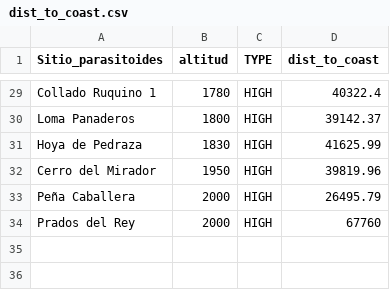
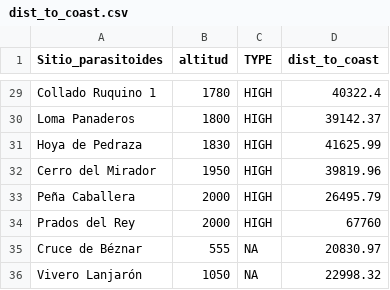
Before and after one commit to ajpelu/spatial_ppm_coplas, a CSV file: data/geoinfo/dist_to_coast.csv, drawn as a sheet; only a part is shown, gaps mark what is left out; the diff names each change by its address in the sheet, - before the commit and + after, or states it on an @@ line.

Commit message:
add new data

```diff
--- a/data/geoinfo/dist_to_coast.csv
+++ b/data/geoinfo/dist_to_coast.csv
+row 35: Cruce de Béznar | 555 | NA | 20830.97
+row 36: Vivero Lanjarón | 1050 | NA | 22998.32
```
Also changed, not shown: 5 other files.
